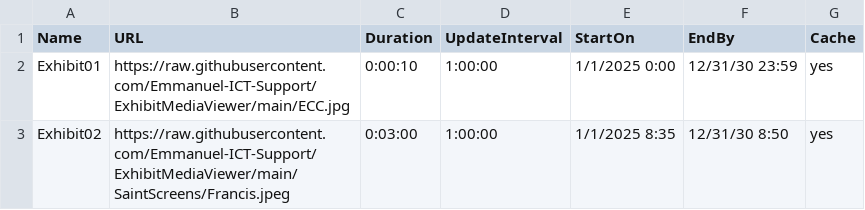
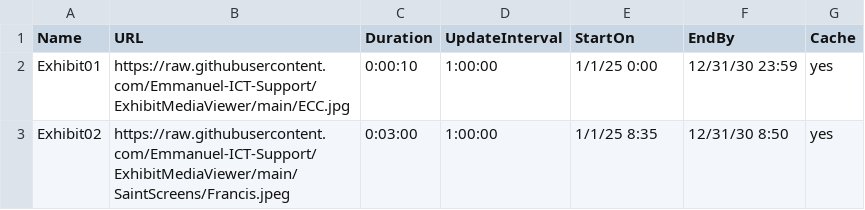
Before and after one commit to Emmanuel-ICT-Support/ExhibitMediaViewer, a CSV file: Playlists/Francis.csv, drawn as a sheet.

Commit message:
Update Francis.csv

```diff
--- a/Playlists/Francis.csv
+++ b/Playlists/Francis.csv
@@ -1,3 +1,3 @@
 Name,URL,Duration,UpdateInterval,StartOn,EndBy,Cache
-Exhibit01,https://raw.githubusercontent.com/Emmanuel-ICT-Support/ExhibitMediaViewer/main/ECC.jpg,0:00:10,1:00:00,1/1/2025 0:00,12/31/30 23:59,yes
-Exhibit02,https://raw.githubusercontent.com/Emmanuel-ICT-Support/ExhibitMediaViewer/main/SaintScreens/Francis.jpeg,0:03:00,1:00:00,1/1/2025 8:35,12/31/30 8:50,yes
+Exhibit01,https://raw.githubusercontent.com/Emmanuel-ICT-Support/ExhibitMediaViewer/main/ECC.jpg,0:00:10,1:00:00,1/1/25 0:00,12/31/30 23:59,yes
+Exhibit02,https://raw.githubusercontent.com/Emmanuel-ICT-Support/ExhibitMediaViewer/main/SaintScreens/Francis.jpeg,0:03:00,1:00:00,1/1/25 8:35,12/31/30 8:50,yes
```
